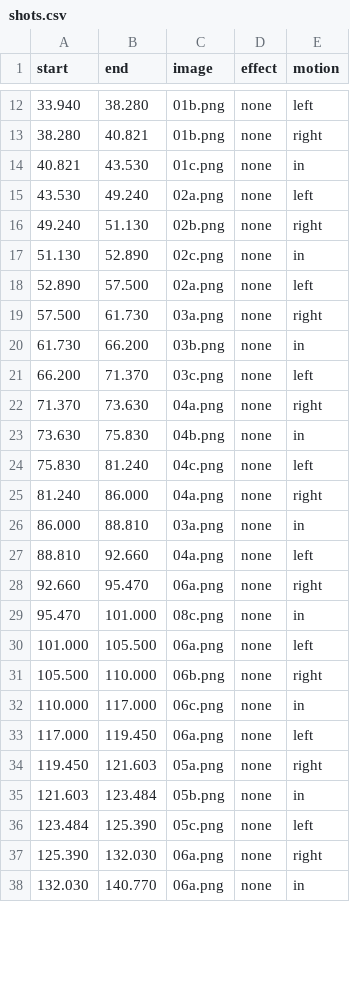
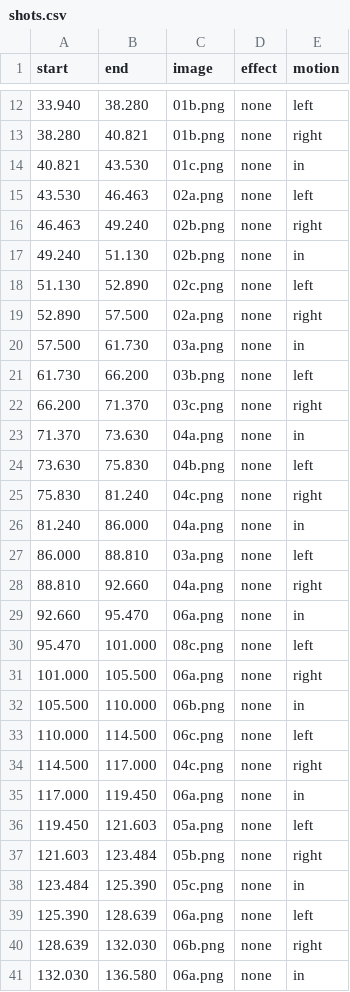
Before and after one commit to fire1200/jcos, a CSV file: video/science_5_1a_song/shots.csv, drawn as a sheet; only a part is shown, gaps mark what is left out; the diff covers the shown part only.

```diff
--- a/video/science_5_1a_song/shots.csv
+++ b/video/science_5_1a_song/shots.csv
@@ -14,25 +14,28 @@ start,end,image,effect,motion
 40.821,43.530,01c.png,none,in
-43.530,49.240,02a.png,none,left
-49.240,51.130,02b.png,none,right
-51.130,52.890,02c.png,none,in
-52.890,57.500,02a.png,none,left
-57.500,61.730,03a.png,none,right
-61.730,66.200,03b.png,none,in
-66.200,71.370,03c.png,none,left
-71.370,73.630,04a.png,none,right
-73.630,75.830,04b.png,none,in
-75.830,81.240,04c.png,none,left
-81.240,86.000,04a.png,none,right
-86.000,88.810,03a.png,none,in
-88.810,92.660,04a.png,none,left
-92.660,95.470,06a.png,none,right
-95.470,101.000,08c.png,none,in
-101.000,105.500,06a.png,none,left
-105.500,110.000,06b.png,none,right
-110.000,117.000,06c.png,none,in
-117.000,119.450,06a.png,none,left
-119.450,121.603,05a.png,none,right
-121.603,123.484,05b.png,none,in
-123.484,125.390,05c.png,none,left
-125.390,132.030,06a.png,none,right
-132.030,140.770,06a.png,none,in
+43.530,46.463,02a.png,none,left
+46.463,49.240,02b.png,none,right
+49.240,51.130,02b.png,none,in
+51.130,52.890,02c.png,none,left
+52.890,57.500,02a.png,none,right
+57.500,61.730,03a.png,none,in
+61.730,66.200,03b.png,none,left
+66.200,71.370,03c.png,none,right
+71.370,73.630,04a.png,none,in
+73.630,75.830,04b.png,none,left
+75.830,81.240,04c.png,none,right
+81.240,86.000,04a.png,none,in
+86.000,88.810,03a.png,none,left
+88.810,92.660,04a.png,none,right
+92.660,95.470,06a.png,none,in
+95.470,101.000,08c.png,none,left
+101.000,105.500,06a.png,none,right
+105.500,110.000,06b.png,none,in
+110.000,114.500,06c.png,none,left
+114.500,117.000,04c.png,none,right
+117.000,119.450,06a.png,none,in
+119.450,121.603,05a.png,none,left
+121.603,123.484,05b.png,none,right
+123.484,125.390,05c.png,none,in
+125.390,128.639,06a.png,none,left
+128.639,132.030,06b.png,none,right
+132.030,136.580,06a.png,none,in
```
Also changed, not shown: 12 added rows and 37 edited cells elsewhere in this file, video/science_5_1b_song/shots.csv, video/science_5_2a_song/shots.csv, 8 other files.
